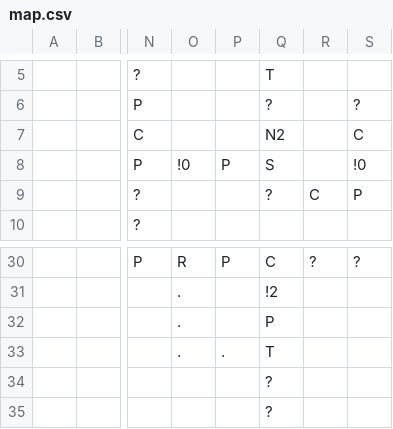
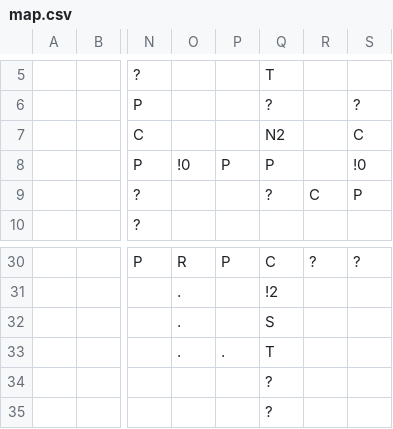
Before and after one commit to nehcs8/danger-and-dice, a CSV file: map.csv, drawn as a sheet; only a part is shown, gaps mark what is left out; the diff names each change by its address in the sheet, - before the commit and + after, or states it on an @@ line.

```diff
--- a/map.csv
+++ b/map.csv
-Q8: S
+Q8: P
-Q32: P
+Q32: S
```
Also changed, not shown: 27 other files.
